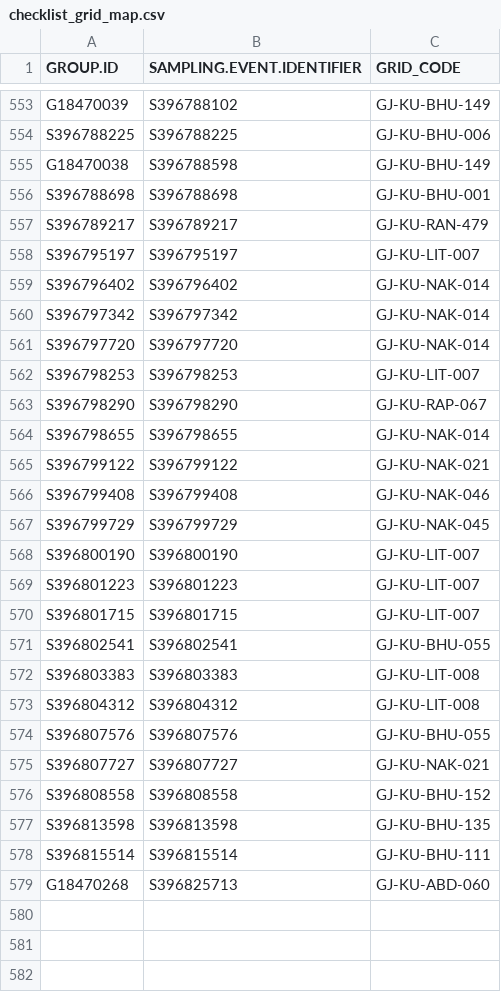
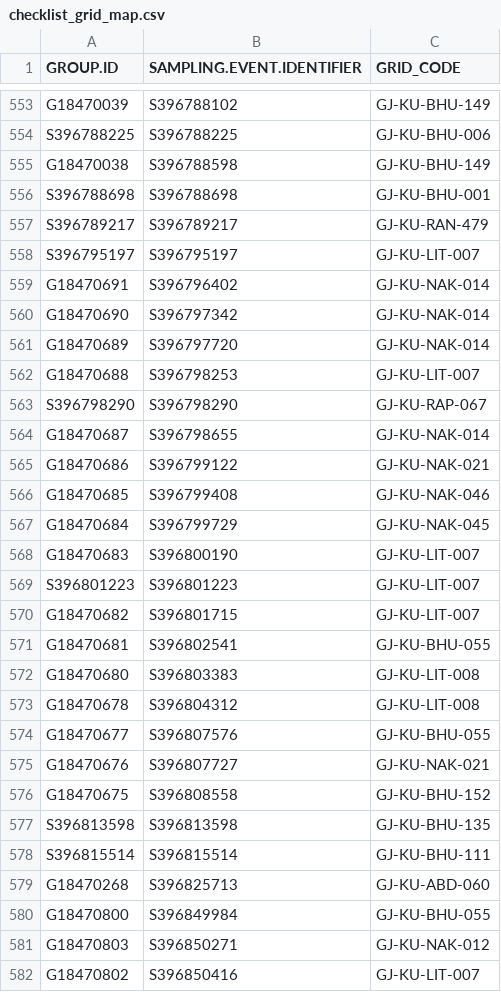
Before and after one commit to birdcountindia/pmc-dashboard, a CSV file: years/2026/checklist_grid_map.csv, drawn as a sheet; only a part is shown, gaps mark what is left out; the diff covers the shown part only.

```diff
--- a/years/2026/checklist_grid_map.csv
+++ b/years/2026/checklist_grid_map.csv
@@ -558,20 +558,20 @@ S396789217,S396789217,GJ-KU-RAN-479
 S396795197,S396795197,GJ-KU-LIT-007
-S396796402,S396796402,GJ-KU-NAK-014
-S396797342,S396797342,GJ-KU-NAK-014
-S396797720,S396797720,GJ-KU-NAK-014
-S396798253,S396798253,GJ-KU-LIT-007
+G18470691,S396796402,GJ-KU-NAK-014
+G18470690,S396797342,GJ-KU-NAK-014
+G18470689,S396797720,GJ-KU-NAK-014
+G18470688,S396798253,GJ-KU-LIT-007
 S396798290,S396798290,GJ-KU-RAP-067
-S396798655,S396798655,GJ-KU-NAK-014
-S396799122,S396799122,GJ-KU-NAK-021
-S396799408,S396799408,GJ-KU-NAK-046
-S396799729,S396799729,GJ-KU-NAK-045
-S396800190,S396800190,GJ-KU-LIT-007
+G18470687,S396798655,GJ-KU-NAK-014
+G18470686,S396799122,GJ-KU-NAK-021
+G18470685,S396799408,GJ-KU-NAK-046
+G18470684,S396799729,GJ-KU-NAK-045
+G18470683,S396800190,GJ-KU-LIT-007
 S396801223,S396801223,GJ-KU-LIT-007
-S396801715,S396801715,GJ-KU-LIT-007
-S396802541,S396802541,GJ-KU-BHU-055
-S396803383,S396803383,GJ-KU-LIT-008
-S396804312,S396804312,GJ-KU-LIT-008
-S396807576,S396807576,GJ-KU-BHU-055
-S396807727,S396807727,GJ-KU-NAK-021
-S396808558,S396808558,GJ-KU-BHU-152
+G18470682,S396801715,GJ-KU-LIT-007
+G18470681,S396802541,GJ-KU-BHU-055
+G18470680,S396803383,GJ-KU-LIT-008
+G18470678,S396804312,GJ-KU-LIT-008
+G18470677,S396807576,GJ-KU-BHU-055
+G18470676,S396807727,GJ-KU-NAK-021
+G18470675,S396808558,GJ-KU-BHU-152
 S396813598,S396813598,GJ-KU-BHU-135
@@ -579 +579,4 @@ S396815514,S396815514,GJ-KU-BHU-111
 G18470268,S396825713,GJ-KU-ABD-060
+G18470800,S396849984,GJ-KU-BHU-055
+G18470803,S396850271,GJ-KU-NAK-012
+G18470802,S396850416,GJ-KU-LIT-007
```
Also changed, not shown: 4 edited cells elsewhere in this file, years/2026/nonprotocol/checklist_grid_map.csv, years/2026/protocol/checklist_grid_map.csv, 33 other files.
